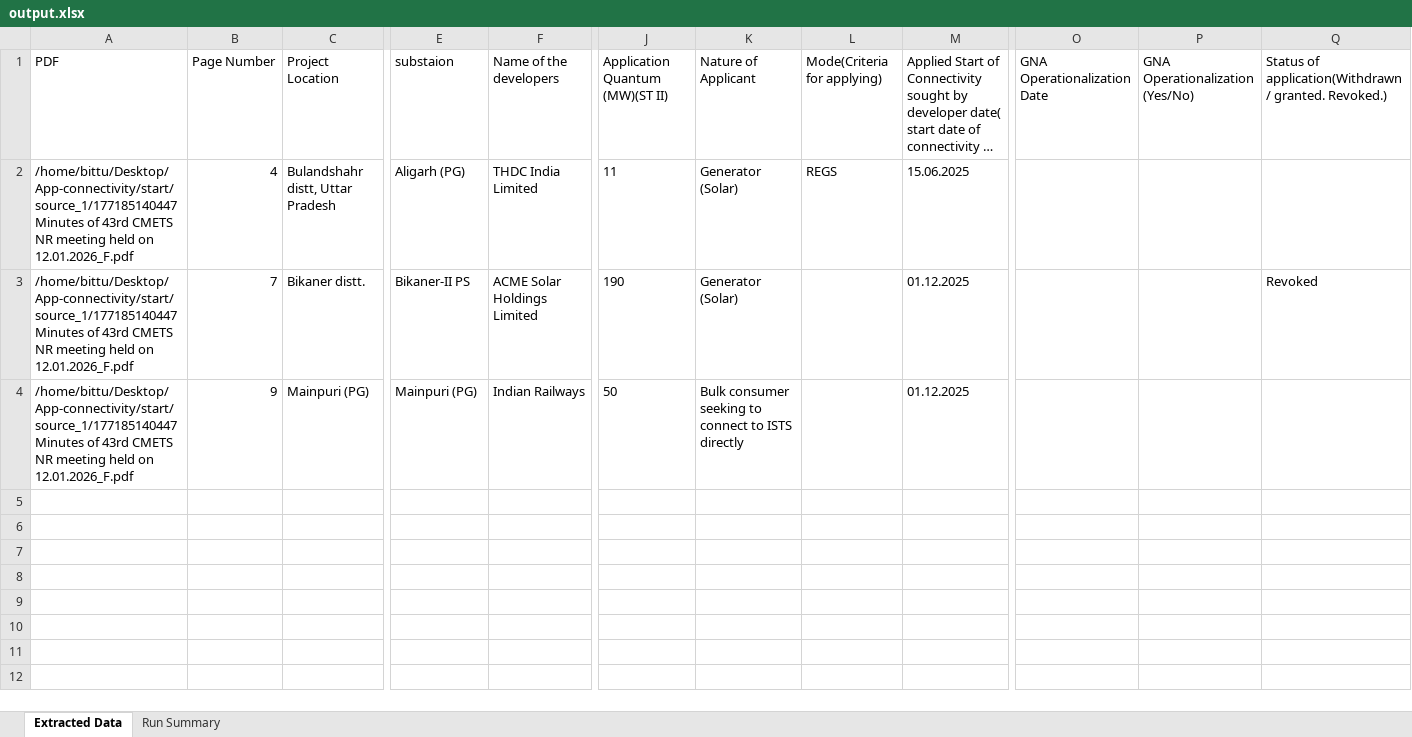
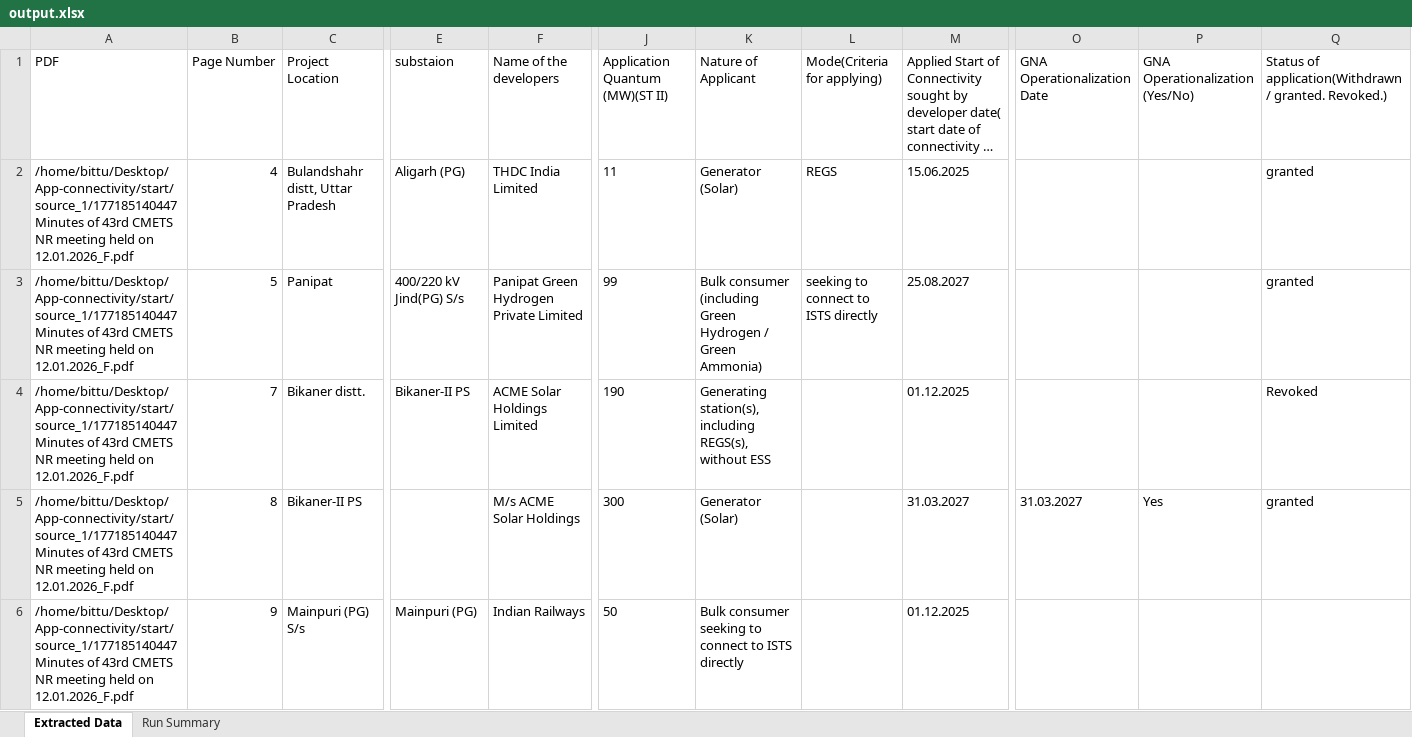
Before and after one commit to Rohitw3code/app-connectivity, an Excel workbook: output.xlsx, sheet Extracted Data, drawn as a sheet; only a part is shown, gaps mark what is left out; long unchanged cells end in …; values as stored, in another font and other column widths than the file's, no borders; addresses are those after the commit; rows hold the shown columns only; the diff names each change by its address in the sheet, - before the commit and + after, or states it on an @@ line.

Commit message:
updated the prompt and added effectiveness data

```diff
--- a/output.xlsx (sheet Extracted Data)
+++ b/output.xlsx (sheet Extracted Data)
-Q2: (empty)
+Q2: granted
+row 3: /home/bittu/Desktop/App-connectivity/start/source_1/177185140447Minutes of 43rd CMETS NR meeting held on 12.01.2026_F.pdf | 5 | Panipat | 400/220 kV Jind(PG) S/s | Panipat Green Hydrogen Private Limited | 99 | Bulk consumer (including Green Hydrogen / Green Ammonia) | seeking to connect to ISTS directly | 25.08.2027 |  |  | granted
-K4 (Nature of Applicant): Generator (Solar)
+K4 (Nature of Applicant): Generating station(s), including REGS(s), without ESS
+row 5: /home/bittu/Desktop/App-connectivity/start/source_1/177185140447Minutes of 43rd CMETS NR meeting held on 12.01.2026_F.pdf | 8 | Bikaner-II PS |  | M/s ACME Solar Holdings | 300 | Generator (Solar) |  | 31.03.2027 | 31.03.2027 | Yes | granted
-C6 (Project Location): Mainpuri (PG)
+C6 (Project Location): Mainpuri (PG) S/s
```
Also changed, not shown: sheet Run Summary, 7 other files.
